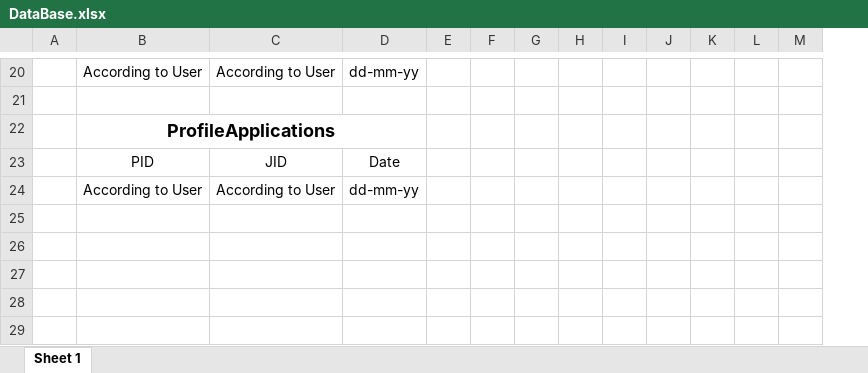
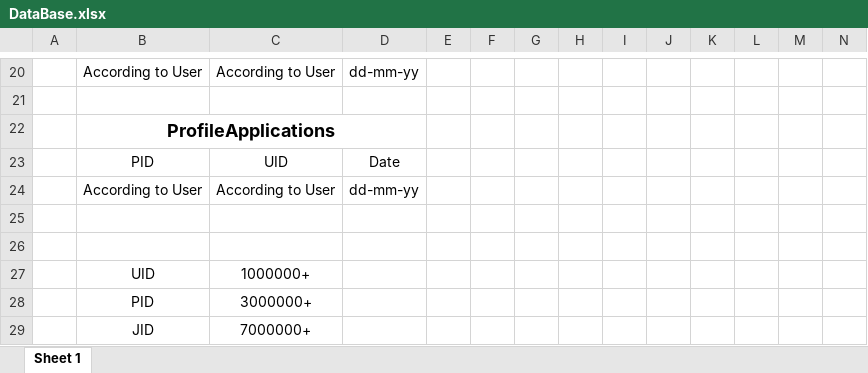
Before and after one commit to mithil-jain/Trovelnama_Web, an Excel workbook: DataBase.xlsx, sheet Sheet 1, drawn as a sheet; only a part is shown, gaps mark what is left out; values as stored, in another font and other column widths than the file's, no borders; the diff covers the shown part only; the diff names each change by its address in the sheet, - before the commit and + after, or states it on an @@ line.

```diff
--- a/DataBase.xlsx (sheet Sheet 1)
+++ b/DataBase.xlsx (sheet Sheet 1)
+column I, empty
-C23: JID
+C23: UID
+row 25: (empty)
+row 26: (empty)
+row 27:  | UID | 1000000+
+row 28:  | PID | 3000000+
+row 29:  | JID | 7000000+
```
Also changed, not shown: 2 added rows, 2 removed rows, 21 edited cells and merged cells elsewhere in this sheet, 6 other files.
